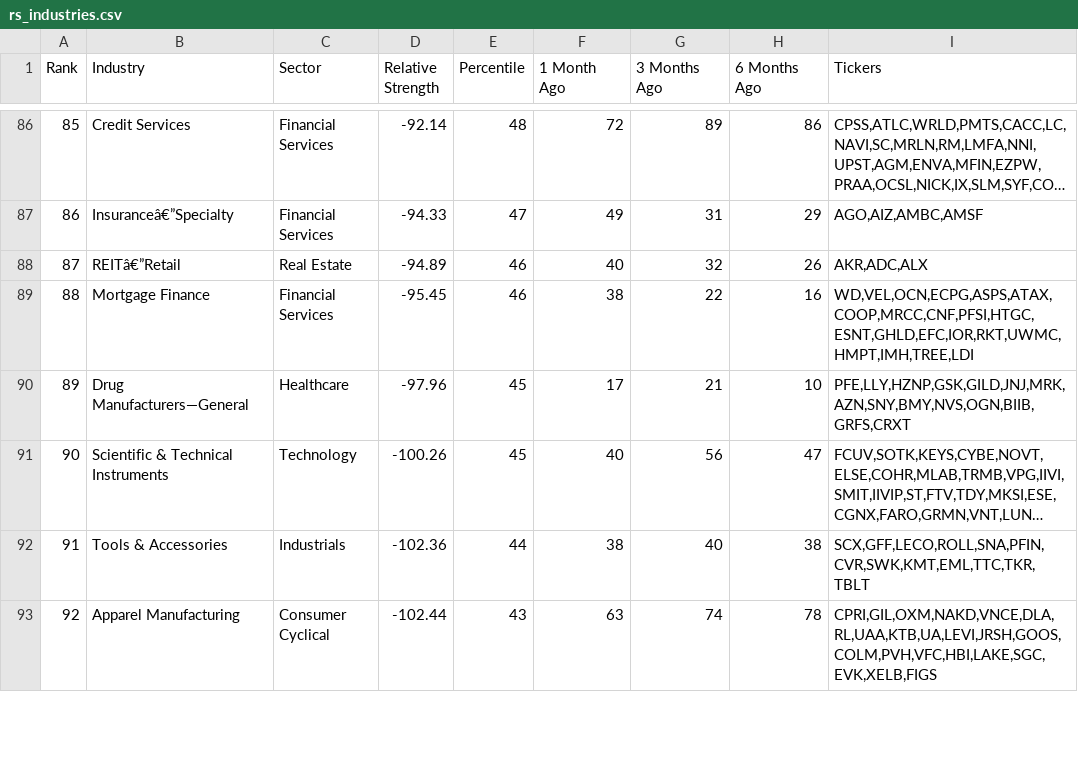
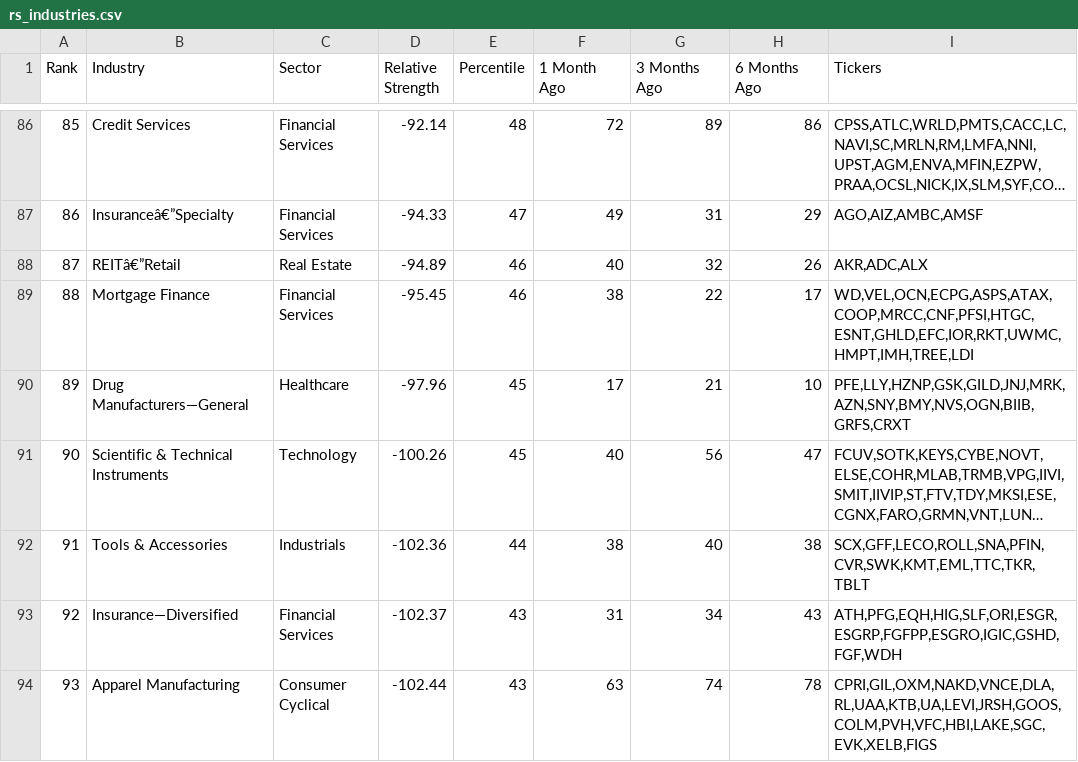
Before and after one commit to skyte/rs-log, a CSV file: output/rs_industries.csv, drawn as a sheet; only a part is shown, gaps mark what is left out; long unchanged cells end in …; the diff covers the shown part only; the diff names each change by its address in the sheet, - before the commit and + after, or states it on an @@ line.

```diff
--- a/output/rs_industries.csv
+++ b/output/rs_industries.csv
@@ column A (Rank) renumbered between rows 52 and 94 @@
-H89 (6 Months Ago): 16
+H89 (6 Months Ago): 17
+row 93: 92 | Insurance—Diversified | Financial Services | -102.37 | 43 | 31 | 34 | 43 | ATH,PFG,EQH,HIG,SLF,ORI,ESGR,ESGRP,FGFPP,ESGRO,IGIC,GSHD,FGF,WDH
```
Also changed, not shown: 4 added rows, 5 removed rows and 39 edited cells elsewhere in this file, output/rs_stocks.csv.
